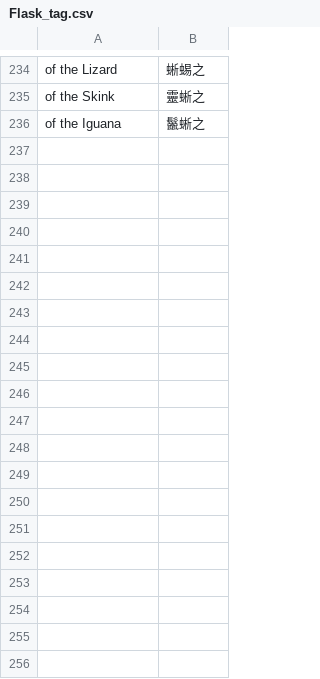
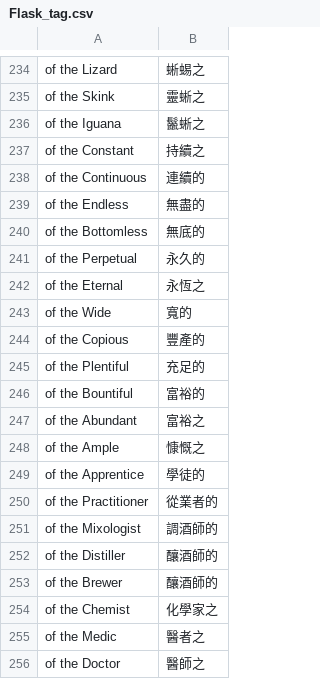
Before and after one commit to fanglaogong/PoeCharm2, a CSV file: Data/Translate/zh-rTW/Flask_tag.csv, drawn as a sheet; only a part is shown, gaps mark what is left out; the diff covers the shown part only; the diff names each change by its address in the sheet, - before the commit and + after, or states it on an @@ line.

```diff
--- a/Data/Translate/zh-rTW/Flask_tag.csv
+++ b/Data/Translate/zh-rTW/Flask_tag.csv
+row 237: of the Constant | 持續之
+row 238: of the Continuous | 連續的
+row 239: of the Endless | 無盡的
+row 240: of the Bottomless | 無底的
+row 241: of the Perpetual | 永久的
+row 242: of the Eternal | 永恆之
+row 243: of the Wide | 寬的
+row 244: of the Copious | 豐產的
+row 245: of the Plentiful | 充足的
+row 246: of the Bountiful | 富裕的
+row 247: of the Abundant | 富裕之
+row 248: of the Ample | 慷慨之
+row 249: of the Apprentice | 學徒的
+row 250: of the Practitioner | 從業者的
+row 251: of the Mixologist | 調酒師的
+row 252: of the Distiller | 釀酒師的
+row 253: of the Brewer | 釀酒師的
+row 254: of the Chemist | 化學家之
+row 255: of the Medic | 醫者之
+row 256: of the Doctor | 醫師之
```
Also changed, not shown: 40 added rows and 4 edited cells elsewhere in this file, Data/Translate/zh-rTW/Gems_tag.csv, Data/Translate/zh-rTW/Items_Accessories.txt.csv, 11 other files.
